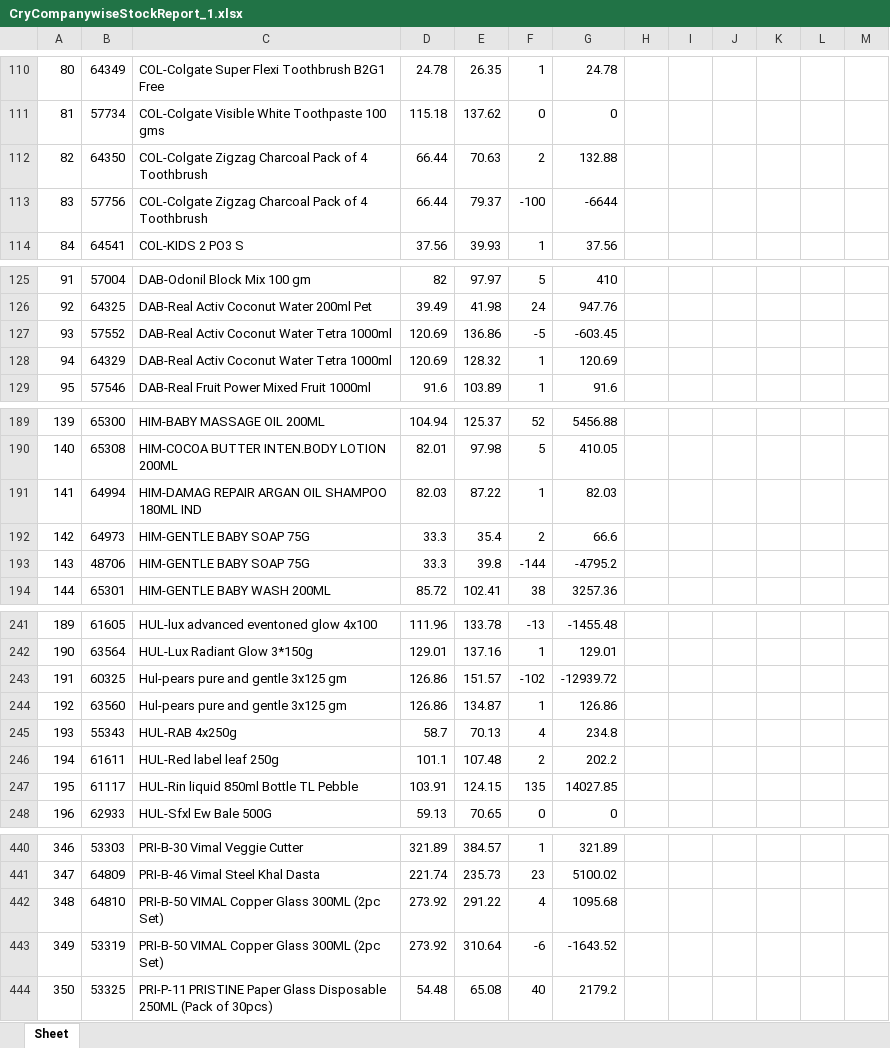
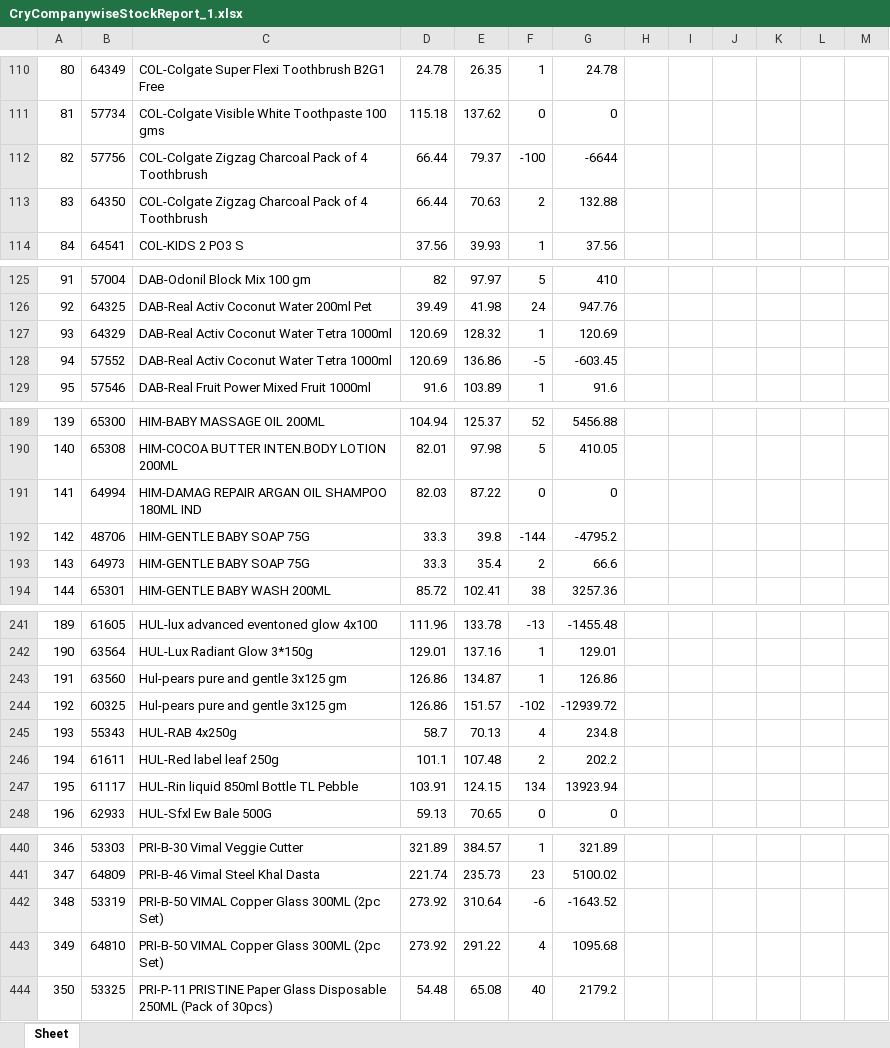
Before and after one commit to PC-Canteen/pc_canteen, an Excel workbook: CryCompanywiseStockReport_1.xlsx, sheet Sheet, drawn as a sheet; only a part is shown, gaps mark what is left out; values as stored, in another font and other column widths than the file's, no borders; removed rows and columns are numbered as before the commit, all else as after; the diff covers the shown part only; the diff names each change by its address in the sheet, - before the commit and + after, or states it on an @@ line.

```diff
--- a/CryCompanywiseStockReport_1.xlsx (sheet Sheet)
+++ b/CryCompanywiseStockReport_1.xlsx (sheet Sheet)
-row 112: 82 | 64350 | COL-Colgate Zigzag Charcoal Pack of 4 Toothbrush | 66.44 | 70.63 | 2 | 132.88
-A112: 83
+A112: 82
+row 113: 83 | 64350 | COL-Colgate Zigzag Charcoal Pack of 4 Toothbrush | 66.44 | 70.63 | 2 | 132.88
-row 127: 93 | 57552 | DAB-Real Activ Coconut Water Tetra 1000ml | 120.69 | 136.86 | -5 | -603.45
-A127: 94
+A127: 93
+row 128: 94 | 57552 | DAB-Real Activ Coconut Water Tetra 1000ml | 120.69 | 136.86 | -5 | -603.45
-F191: 1
+F191: 0
-G191: 82.03
+G191: 0
-row 192: 142 | 64973 | HIM-GENTLE BABY SOAP 75G | 33.3 | 35.4 | 2 | 66.6
-A192: 143
+A192: 142
+row 193: 143 | 64973 | HIM-GENTLE BABY SOAP 75G | 33.3 | 35.4 | 2 | 66.6
-row 243: 191 | 60325 | Hul-pears pure and gentle 3x125 gm | 126.86 | 151.57 | -102 | -12939.72
-A243: 192
+A243: 191
+row 244: 192 | 60325 | Hul-pears pure and gentle 3x125 gm | 126.86 | 151.57 | -102 | -12939.72
-F247: 135
+F247: 134
-G247: 14027.85
+G247: 13923.94
-row 442: 348 | 64810 | PRI-B-50 VIMAL Copper Glass 300ML (2pc Set) | 273.92 | 291.22 | 4 | 1095.68
-A442: 349
+A442: 348
+row 443: 349 | 64810 | PRI-B-50 VIMAL Copper Glass 300ML (2pc Set) | 273.92 | 291.22 | 4 | 1095.68
```
Also changed, not shown: 3 added rows, 3 removed rows and 130 edited cells elsewhere in this sheet.
